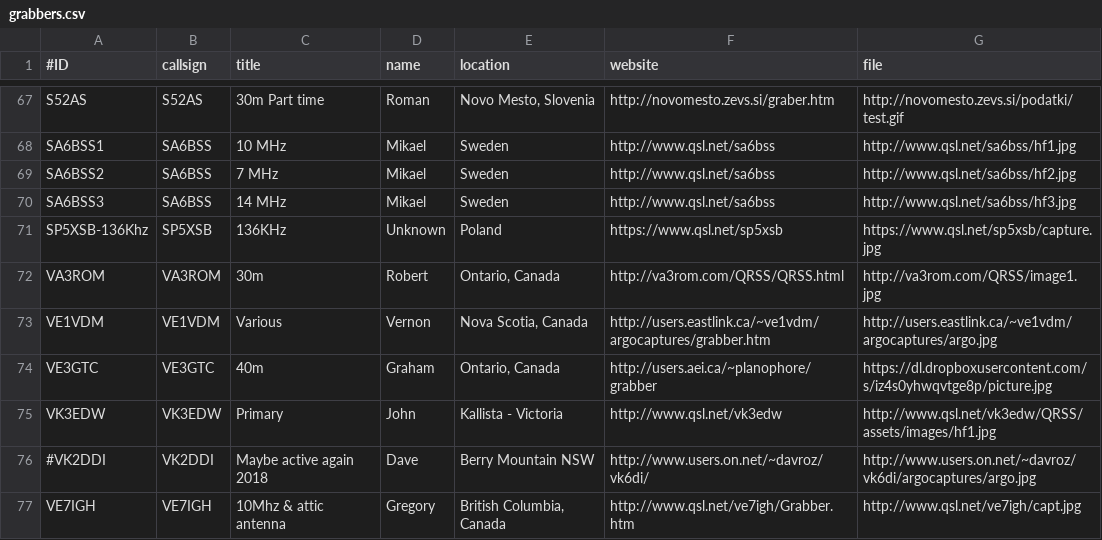
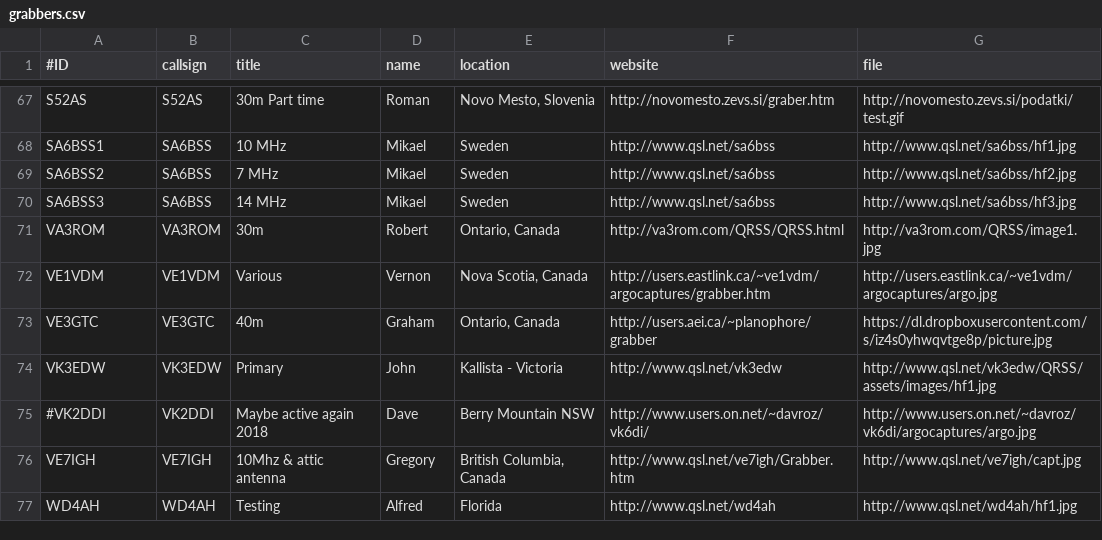
Before and after one commit to swharden/QRSSplus, a CSV file: grabbers.csv, drawn as a sheet; only a part is shown, gaps mark what is left out; the shorter side is filled out with more unchanged rows; the diff names each change by its address in the sheet, - before the commit and + after, or states it on an @@ line.

Commit message:
Delete SP5XSB.
Non compliant filename, qsl.net cache problem.

```diff
--- a/grabbers.csv
+++ b/grabbers.csv
-row 71: SP5XSB-136Khz | SP5XSB | 136KHz | Unknown | Poland | https://www.qsl.net/sp5xsb | https://www.qsl.net/sp5xsb/capture.jpg
```
